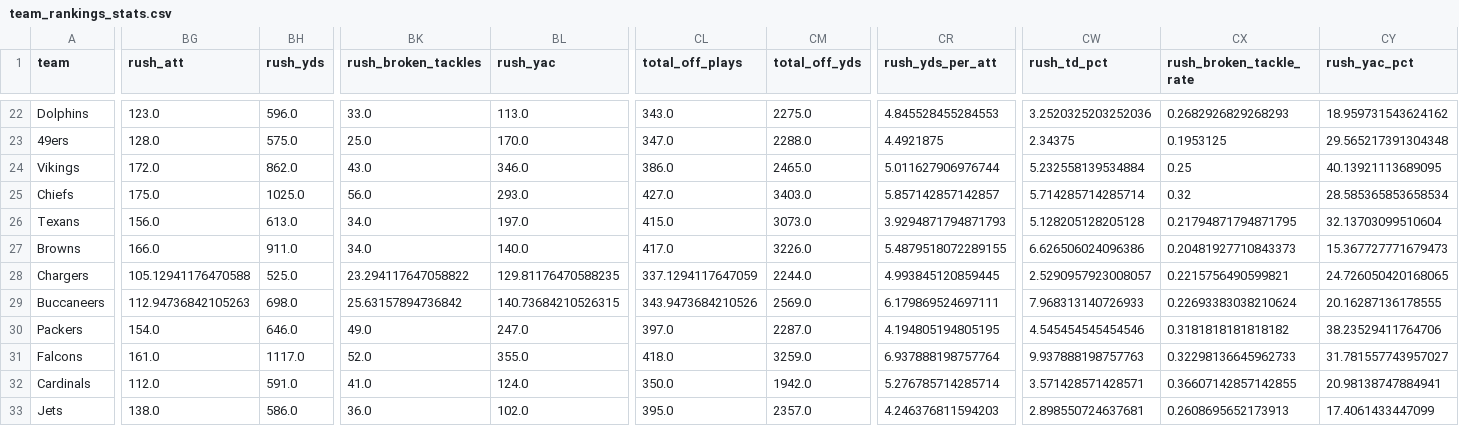
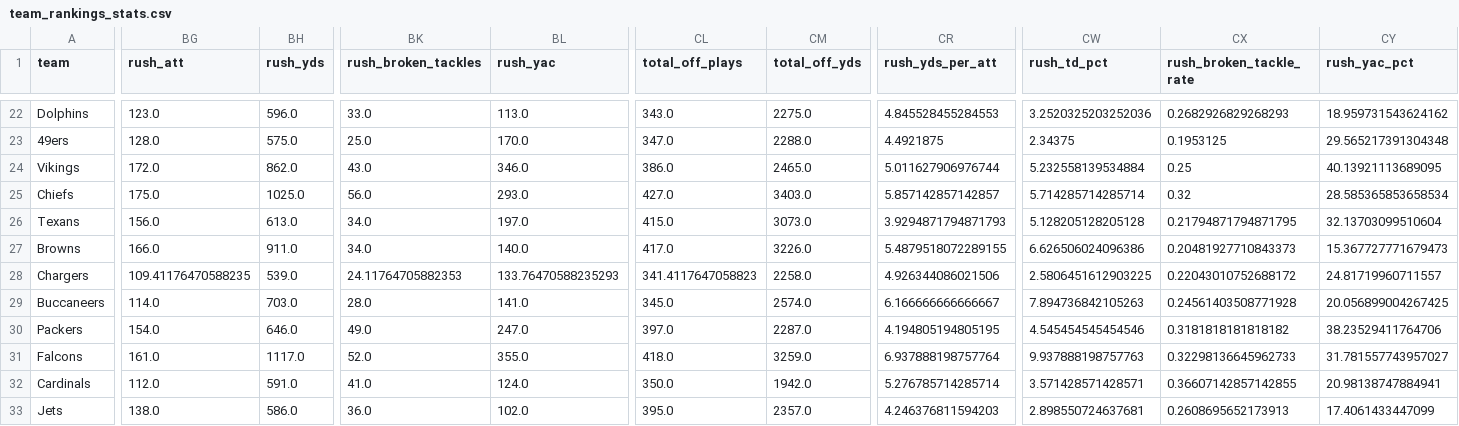
Before and after one commit to lespauI/mega_league, a CSV file: output/team_rankings_stats.csv, drawn as a sheet; only a part is shown, gaps mark what is left out; the diff covers the shown part only; the diff names each change by its address in the sheet, - before the commit and + after, or states it on an @@ line.

Commit message:
stats update

```diff
--- a/output/team_rankings_stats.csv
+++ b/output/team_rankings_stats.csv
-BG28 (rush_att): 105.12941176470588
+BG28 (rush_att): 109.41176470588235
-BH28 (rush_yds): 525.0
+BH28 (rush_yds): 539.0
-BK28 (rush_broken_tackles): 23.294117647058822
+BK28 (rush_broken_tackles): 24.11764705882353
-BL28 (rush_yac): 129.81176470588235
+BL28 (rush_yac): 133.76470588235293
-CL28 (total_off_plays): 337.1294117647059
+CL28 (total_off_plays): 341.4117647058823
-CM28 (total_off_yds): 2244.0
+CM28 (total_off_yds): 2258.0
-CR28 (rush_yds_per_att): 4.993845120859445
+CR28 (rush_yds_per_att): 4.926344086021506
-CW28 (rush_td_pct): 2.5290957923008057
+CW28 (rush_td_pct): 2.5806451612903225
-CX28 (rush_broken_tackle_rate): 0.2215756490599821
+CX28 (rush_broken_tackle_rate): 0.22043010752688172
-CY28 (rush_yac_pct): 24.726050420168065
+CY28 (rush_yac_pct): 24.81719960711557
-BG29 (rush_att): 112.94736842105263
+BG29 (rush_att): 114.0
-BH29 (rush_yds): 698.0
+BH29 (rush_yds): 703.0
-BK29 (rush_broken_tackles): 25.63157894736842
+BK29 (rush_broken_tackles): 28.0
-BL29 (rush_yac): 140.73684210526315
+BL29 (rush_yac): 141.0
-CL29 (total_off_plays): 343.9473684210526
+CL29 (total_off_plays): 345.0
-CM29 (total_off_yds): 2569.0
+CM29 (total_off_yds): 2574.0
-CR29 (rush_yds_per_att): 6.179869524697111
+CR29 (rush_yds_per_att): 6.166666666666667
-CW29 (rush_td_pct): 7.968313140726933
+CW29 (rush_td_pct): 7.894736842105263
-CX29 (rush_broken_tackle_rate): 0.22693383038210624
+CX29 (rush_broken_tackle_rate): 0.24561403508771928
-CY29 (rush_yac_pct): 20.16287136178555
+CY29 (rush_yac_pct): 20.056899004267425
```
Also changed, not shown: 16 edited cells elsewhere in this file, output/ranked_sos_by_conference.csv, 7 other files.
